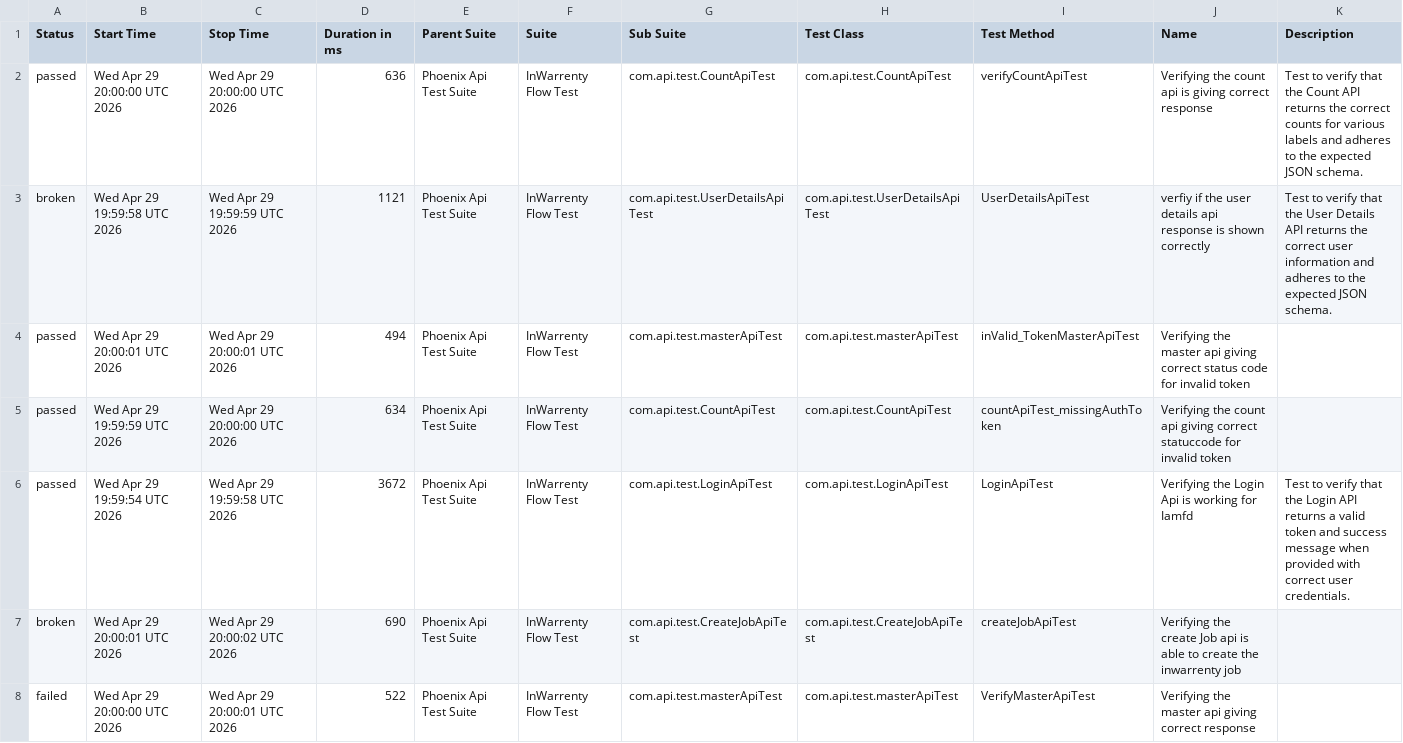
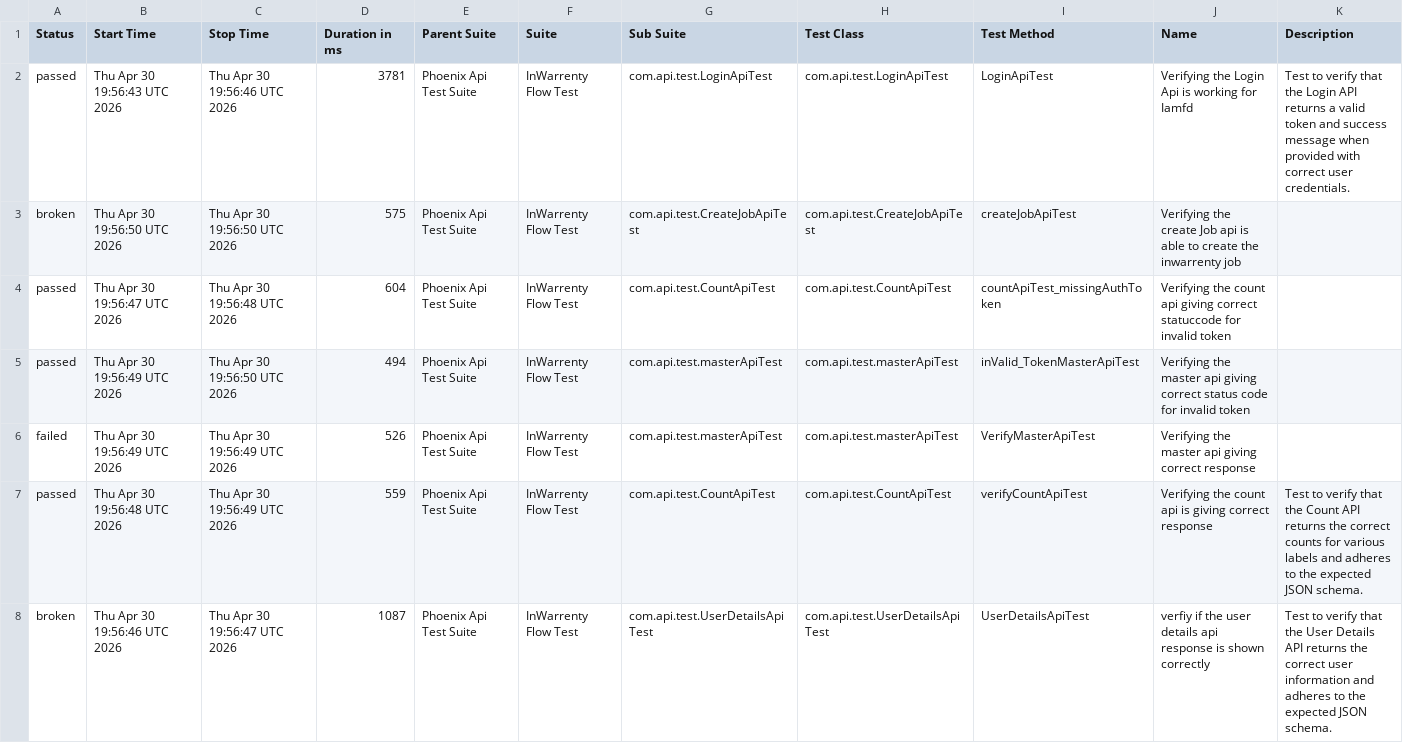
Before and after one commit to ganeshbs98/UI_APIFrameWork, a CSV file: data/suites.csv, drawn as a sheet.

```diff
--- a/data/suites.csv
+++ b/data/suites.csv
@@ -1,8 +1,8 @@
 "Status","Start Time","Stop Time","Duration in ms","Parent Suite","Suite","Sub Suite","Test Class","Test Method","Name","Description"
-"passed","Wed Apr 29 20:00:00 UTC 2026","Wed Apr 29 20:00:00 UTC 2026","636","Phoenix Api Test Suite","InWarrenty Flow Test","com.api.test.CountApiTest","com.api.test.CountApiTest","verifyCountApiTest","Verifying the count api  is giving correct response","Test to verify that the Count API returns the correct counts for various labels and adheres to the expected JSON schema."
-"broken","Wed Apr 29 19:59:58 UTC 2026","Wed Apr 29 19:59:59 UTC 2026","1121","Phoenix Api Test Suite","InWarrenty Flow Test","com.api.test.UserDetailsApiTest","com.api.test.UserDetailsApiTest","UserDetailsApiTest","verfiy if the user details api response is  shown correctly","Test to verify that the User Details API returns the correct user information and adheres to the expected JSON schema."
-"passed","Wed Apr 29 20:00:01 UTC 2026","Wed Apr 29 20:00:01 UTC 2026","494","Phoenix Api Test Suite","InWarrenty Flow Test","com.api.test.masterApiTest","com.api.test.masterApiTest","inValid_TokenMasterApiTest","Verifying the master api giving correct status code for invalid token",""
-"passed","Wed Apr 29 19:59:59 UTC 2026","Wed Apr 29 20:00:00 UTC 2026","634","Phoenix Api Test Suite","InWarrenty Flow Test","com.api.test.CountApiTest","com.api.test.CountApiTest","countApiTest_missingAuthToken","Verifying the count api giving correct statuccode for invalid token",""
-"passed","Wed Apr 29 19:59:54 UTC 2026","Wed Apr 29 19:59:58 UTC 2026","3672","Phoenix Api Test Suite","InWarrenty Flow Test","com.api.test.LoginApiTest","com.api.test.LoginApiTest","LoginApiTest","Verifying the Login Api is working for Iamfd","Test to verify that the Login API returns a valid token and success message when provided with correct user credentials."
-"broken","Wed Apr 29 20:00:01 UTC 2026","Wed Apr 29 20:00:02 UTC 2026","690","Phoenix Api Test Suite","InWarrenty Flow Test","com.api.test.CreateJobApiTest","com.api.test.CreateJobApiTest","createJobApiTest","Verifying the create Job api is able to create the inwarrenty job",""
-"failed","Wed Apr 29 20:00:00 UTC 2026","Wed Apr 29 20:00:01 UTC 2026","522","Phoenix Api Test Suite","InWarrenty Flow Test","com.api.test.masterApiTest","com.api.test.masterApiTest","VerifyMasterApiTest","Verifying the master api giving correct response",""
+"passed","Thu Apr 30 19:56:43 UTC 2026","Thu Apr 30 19:56:46 UTC 2026","3781","Phoenix Api Test Suite","InWarrenty Flow Test","com.api.test.LoginApiTest","com.api.test.LoginApiTest","LoginApiTest","Verifying the Login Api is working for Iamfd","Test to verify that the Login API returns a valid token and success message when provided with correct user credentials."
+"broken","Thu Apr 30 19:56:50 UTC 2026","Thu Apr 30 19:56:50 UTC 2026","575","Phoenix Api Test Suite","InWarrenty Flow Test","com.api.test.CreateJobApiTest","com.api.test.CreateJobApiTest","createJobApiTest","Verifying the create Job api is able to create the inwarrenty job",""
+"passed","Thu Apr 30 19:56:47 UTC 2026","Thu Apr 30 19:56:48 UTC 2026","604","Phoenix Api Test Suite","InWarrenty Flow Test","com.api.test.CountApiTest","com.api.test.CountApiTest","countApiTest_missingAuthToken","Verifying the count api giving correct statuccode for invalid token",""
+"passed","Thu Apr 30 19:56:49 UTC 2026","Thu Apr 30 19:56:50 UTC 2026","494","Phoenix Api Test Suite","InWarrenty Flow Test","com.api.test.masterApiTest","com.api.test.masterApiTest","inValid_TokenMasterApiTest","Verifying the master api giving correct status code for invalid token",""
+"failed","Thu Apr 30 19:56:49 UTC 2026","Thu Apr 30 19:56:49 UTC 2026","526","Phoenix Api Test Suite","InWarrenty Flow Test","com.api.test.masterApiTest","com.api.test.masterApiTest","VerifyMasterApiTest","Verifying the master api giving correct response",""
+"passed","Thu Apr 30 19:56:48 UTC 2026","Thu Apr 30 19:56:49 UTC 2026","559","Phoenix Api Test Suite","InWarrenty Flow Test","com.api.test.CountApiTest","com.api.test.CountApiTest","verifyCountApiTest","Verifying the count api  is giving correct response","Test to verify that the Count API returns the correct counts for various labels and adheres to the expected JSON schema."
+"broken","Thu Apr 30 19:56:46 UTC 2026","Thu Apr 30 19:56:47 UTC 2026","1087","Phoenix Api Test Suite","InWarrenty Flow Test","com.api.test.UserDetailsApiTest","com.api.test.UserDetailsApiTest","UserDetailsApiTest","verfiy if the user details api response is  shown correctly","Test to verify that the User Details API returns the correct user information and adheres to the expected JSON schema."
```
Also changed, not shown: data/behaviors.csv, 48 other files.
